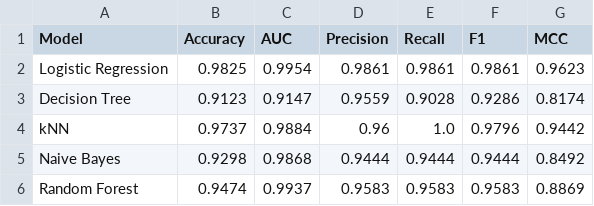
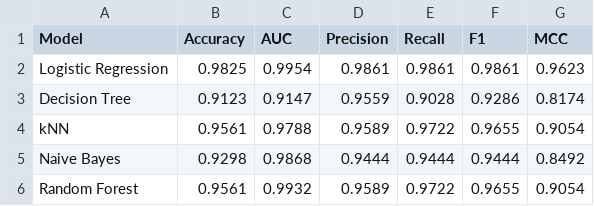
Before and after one commit to prabhusantha-lgtm/multimodel-classifier-streamlit, a CSV file: model/metrics.csv, drawn as a sheet.

Commit message:
updated metrics as per model update

```diff
--- a/model/metrics.csv
+++ b/model/metrics.csv
@@ -3,4 +3,4 @@ Logistic Regression,0.9825,0.9954,0.9861,0.9861,0.9861,0.9623
 Decision Tree,0.9123,0.9147,0.9559,0.9028,0.9286,0.8174
-kNN,0.9737,0.9884,0.96,1.0,0.9796,0.9442
+kNN,0.9561,0.9788,0.9589,0.9722,0.9655,0.9054
 Naive Bayes,0.9298,0.9868,0.9444,0.9444,0.9444,0.8492
-Random Forest,0.9474,0.9937,0.9583,0.9583,0.9583,0.8869
+Random Forest,0.9561,0.9932,0.9589,0.9722,0.9655,0.9054
```
Also changed, not shown: 1 other file.
